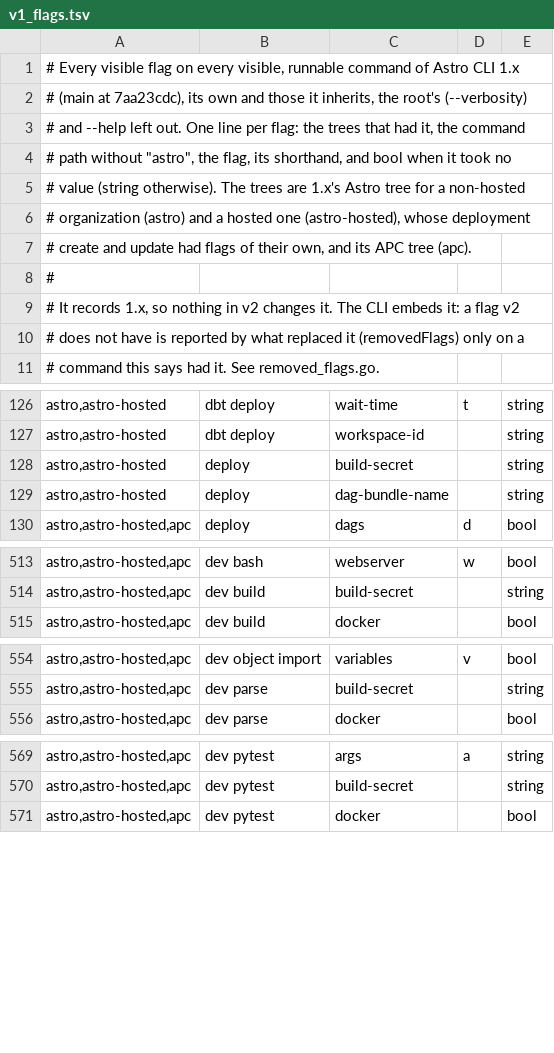
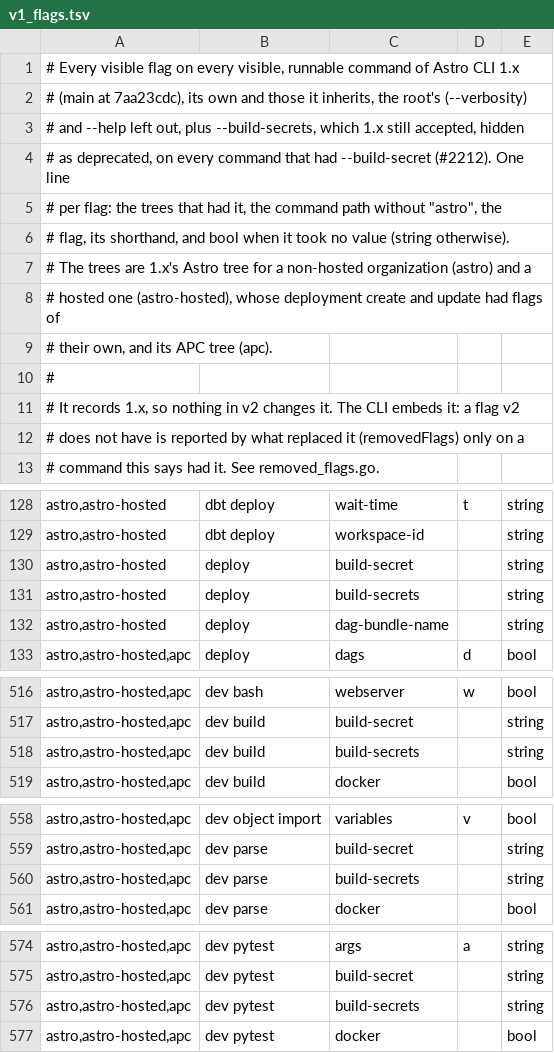
Before and after one commit to astronomer/astro-cli, a TSV file: cmd/v1_flags.tsv, drawn as a sheet; only a part is shown, gaps mark what is left out; the diff covers the shown part only.

```diff
--- a/cmd/v1_flags.tsv
+++ b/cmd/v1_flags.tsv
@@ -2,7 +2,9 @@
 # (main at 7aa23cdc), its own and those it inherits, the root's (--verbosity)
-# and --help left out. One line per flag: the trees that had it, the command
-# path without "astro", the flag, its shorthand, and bool when it took no
-# value (string otherwise). The trees are 1.x's Astro tree for a non-hosted
-# organization (astro) and a hosted one (astro-hosted), whose deployment
-# create and update had flags of their own, and its APC tree (apc).
+# and --help left out, plus --build-secrets, which 1.x still accepted, hidden
+# as deprecated, on every command that had --build-secret (#2212). One line
+# per flag: the trees that had it, the command path without "astro", the
+# flag, its shorthand, and bool when it took no value (string otherwise).
+# The trees are 1.x's Astro tree for a non-hosted organization (astro) and a
+# hosted one (astro-hosted), whose deployment create and update had flags of
+# their own, and its APC tree (apc).
 #
@@ -128,2 +130,3 @@ astro,astro-hosted	dbt deploy	workspace-id		string
 astro,astro-hosted	deploy	build-secret		string
+astro,astro-hosted	deploy	build-secrets		string
 astro,astro-hosted	deploy	dag-bundle-name		string
@@ -514,2 +517,3 @@ astro,astro-hosted,apc	dev bash	webserver	w	bool
 astro,astro-hosted,apc	dev build	build-secret		string
+astro,astro-hosted,apc	dev build	build-secrets		string
 astro,astro-hosted,apc	dev build	docker		bool
@@ -555,2 +559,3 @@ astro,astro-hosted,apc	dev object import	variables	v	bool
 astro,astro-hosted,apc	dev parse	build-secret		string
+astro,astro-hosted,apc	dev parse	build-secrets		string
 astro,astro-hosted,apc	dev parse	docker		bool
@@ -570,2 +575,3 @@ astro,astro-hosted,apc	dev pytest	args	a	string
 astro,astro-hosted,apc	dev pytest	build-secret		string
+astro,astro-hosted,apc	dev pytest	build-secrets		string
 astro,astro-hosted,apc	dev pytest	docker		bool
```
Also changed, not shown: 4 added rows elsewhere in this file, 42 other files.
